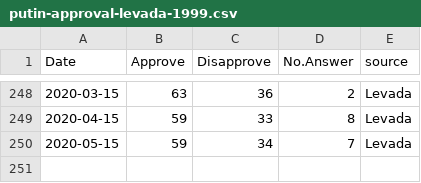
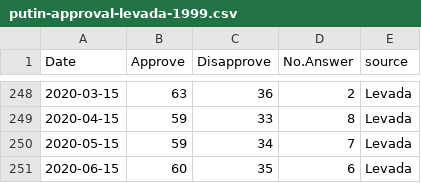
Before and after one commit to biznesslanch/Russian-Public-Opinion-Tracker, a CSV file: Data/putin-approval-levada-1999.csv, drawn as a sheet; only a part is shown, gaps mark what is left out.

```diff
--- a/Data/putin-approval-levada-1999.csv
+++ b/Data/putin-approval-levada-1999.csv
@@ -250 +250,2 @@
 2020-05-15,59,34,7,"Levada"
+2020-06-15,60,35,6,"Levada"
```
Also changed, not shown: Data/putin-approval-fom.csv, Data/vciom-presidential-approval-2006.csv.
